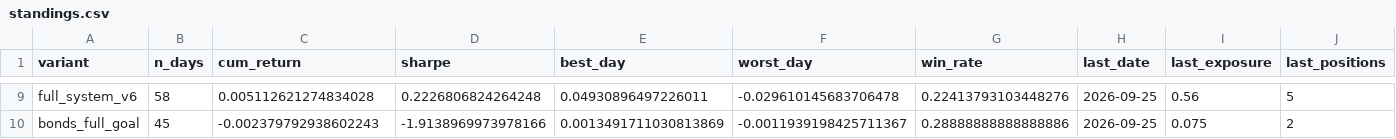
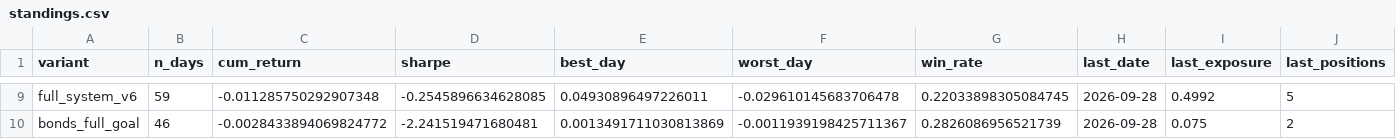
Before and after one commit to dballage777/dballage, a CSV file: paper/reports/standings.csv, drawn as a sheet; only a part is shown, gaps mark what is left out; the diff covers the shown part only; the diff names each change by its address in the sheet, - before the commit and + after, or states it on an @@ line.

```diff
--- a/paper/reports/standings.csv
+++ b/paper/reports/standings.csv
-B9 (n_days): 58
+B9 (n_days): 59
-C9 (cum_return): 0.005112621274834028
+C9 (cum_return): -0.011285750292907348
-D9 (sharpe): 0.2226806824264248
+D9 (sharpe): -0.2545896634628085
-G9 (win_rate): 0.22413793103448276
+G9 (win_rate): 0.22033898305084745
-H9:H10 (last_date): 2026-09-25
+H9:H10 (last_date): 2026-09-28
-I9 (last_exposure): 0.56
+I9 (last_exposure): 0.4992
-B10 (n_days): 45
+B10 (n_days): 46
-C10 (cum_return): -0.002379792938602243
+C10 (cum_return): -0.0028433894069824772
-D10 (sharpe): -1.9138969973978166
+D10 (sharpe): -2.241519471680481
-G10 (win_rate): 0.28888888888888886
+G10 (win_rate): 0.2826086956521739
```
Also changed, not shown: 40 edited cells elsewhere in this file, paper/reports/daily_returns.csv, 6 other files.
